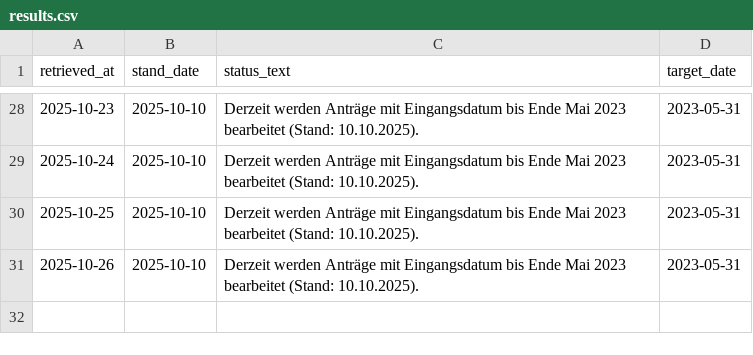
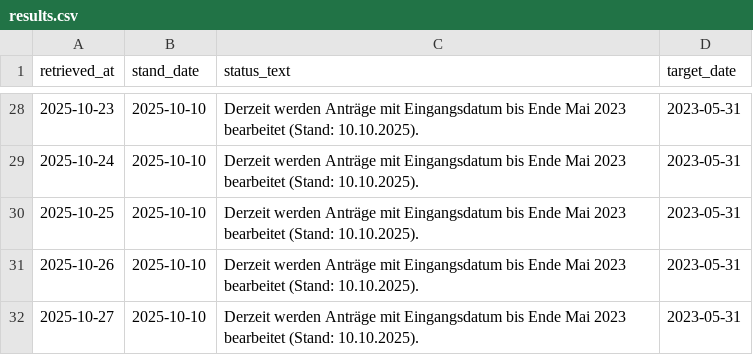
Before and after one commit to ilyannn/einb-rgerung-stats, a CSV file: results.csv, drawn as a sheet; only a part is shown, gaps mark what is left out; the diff names each change by its address in the sheet, - before the commit and + after, or states it on an @@ line.

```diff
--- a/results.csv
+++ b/results.csv
+row 32: 2025-10-27 | 2025-10-10 | Derzeit werden Anträge mit Eingangsdatum bis Ende Mai 2023 bearbeitet (Stand: 10.10.2025). | 2023-05-31
```
